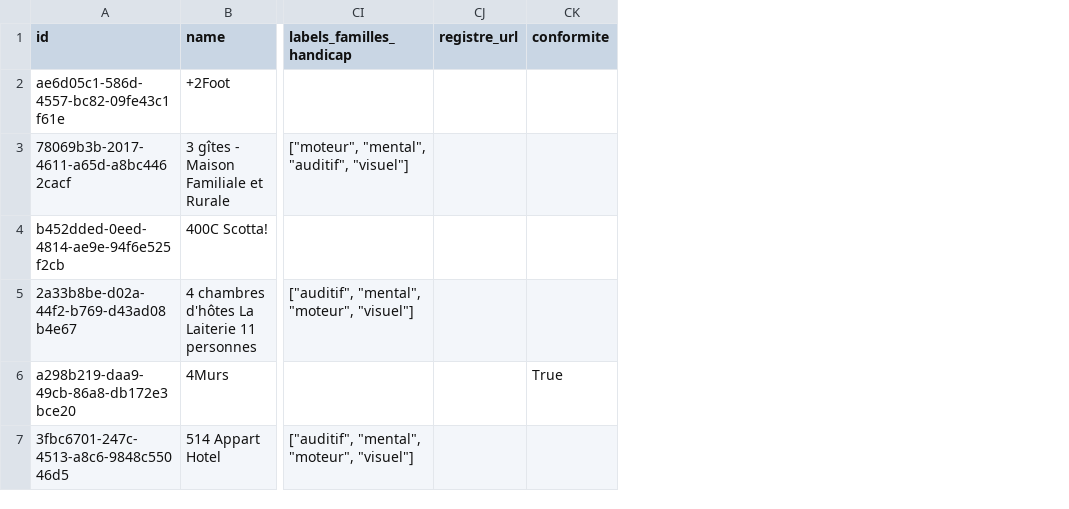
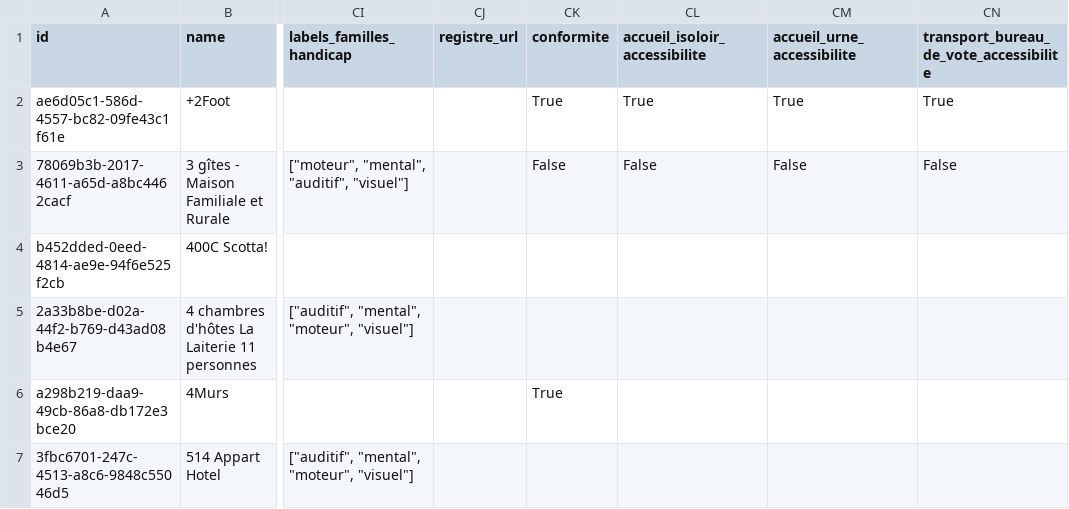
Before and after one commit to MTES-MCT/acceslibre-schema, a CSV file: exemple-valide.csv, drawn as a sheet; only a part is shown, gaps mark what is left out; the diff names each change by its address in the sheet, - before the commit and + after, or states it on an @@ line.

Commit message:
chore: polling station fields added

```diff
--- a/exemple-valide.csv
+++ b/exemple-valide.csv
+column CL (accueil_isoloir_accessibilite), rows 2-3: True | False
+column CM (accueil_urne_accessibilite), rows 2-3: True | False
+column CN, rows 1-3: transport_bureau_de_vote_accessibilite | True | False
-CK2 (conformite): (empty)
+CK2 (conformite): True
-CK3 (conformite): (empty)
+CK3 (conformite): False
```
Also changed, not shown: 2 other files.
